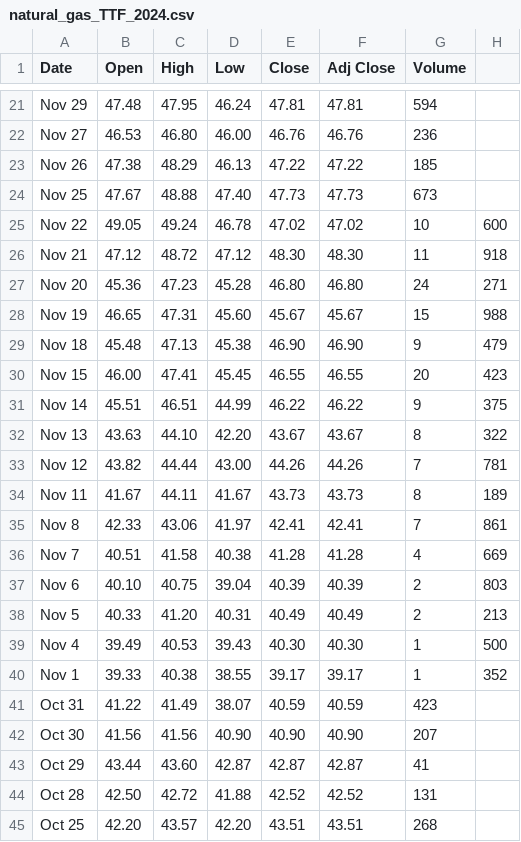
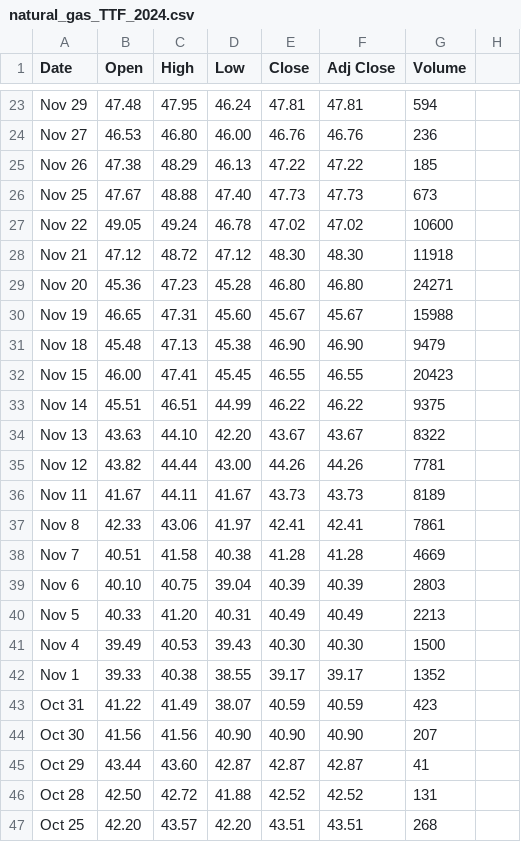
Before and after one commit to Mathias157/Balmorel, a CSV file: backcast/historicalprices/natural_gas_TTF_2024.csv, drawn as a sheet; only a part is shown, gaps mark what is left out; the diff covers the shown part only.

```diff
--- a/backcast/historicalprices/natural_gas_TTF_2024.csv
+++ b/backcast/historicalprices/natural_gas_TTF_2024.csv
@@ -24,18 +26,18 @@ Nov 26,47.38,48.29,46.13,47.22,47.22,185
 Nov 25,47.67,48.88,47.40,47.73,47.73,673
-Nov 22,49.05,49.24,46.78,47.02,47.02,10,600
-Nov 21,47.12,48.72,47.12,48.30,48.30,11,918
-Nov 20,45.36,47.23,45.28,46.80,46.80,24,271
-Nov 19,46.65,47.31,45.60,45.67,45.67,15,988
-Nov 18,45.48,47.13,45.38,46.90,46.90,9,479
-Nov 15,46.00,47.41,45.45,46.55,46.55,20,423
-Nov 14,45.51,46.51,44.99,46.22,46.22,9,375
-Nov 13,43.63,44.10,42.20,43.67,43.67,8,322
-Nov 12,43.82,44.44,43.00,44.26,44.26,7,781
-Nov 11,41.67,44.11,41.67,43.73,43.73,8,189
-Nov 8,42.33,43.06,41.97,42.41,42.41,7,861
-Nov 7,40.51,41.58,40.38,41.28,41.28,4,669
-Nov 6,40.10,40.75,39.04,40.39,40.39,2,803
-Nov 5,40.33,41.20,40.31,40.49,40.49,2,213
-Nov 4,39.49,40.53,39.43,40.30,40.30,1,500
-Nov 1,39.33,40.38,38.55,39.17,39.17,1,352
+Nov 22,49.05,49.24,46.78,47.02,47.02,10600
+Nov 21,47.12,48.72,47.12,48.30,48.30,11918
+Nov 20,45.36,47.23,45.28,46.80,46.80,24271
+Nov 19,46.65,47.31,45.60,45.67,45.67,15988
+Nov 18,45.48,47.13,45.38,46.90,46.90,9479
+Nov 15,46.00,47.41,45.45,46.55,46.55,20423
+Nov 14,45.51,46.51,44.99,46.22,46.22,9375
+Nov 13,43.63,44.10,42.20,43.67,43.67,8322
+Nov 12,43.82,44.44,43.00,44.26,44.26,7781
+Nov 11,41.67,44.11,41.67,43.73,43.73,8189
+Nov 8,42.33,43.06,41.97,42.41,42.41,7861
+Nov 7,40.51,41.58,40.38,41.28,41.28,4669
+Nov 6,40.10,40.75,39.04,40.39,40.39,2803
+Nov 5,40.33,41.20,40.31,40.49,40.49,2213
+Nov 4,39.49,40.53,39.43,40.30,40.30,1500
+Nov 1,39.33,40.38,38.55,39.17,39.17,1352
 Oct 31,41.22,41.49,38.07,40.59,40.59,423
```
Also changed, not shown: 2 added rows and 98 edited cells elsewhere in this file, 8 other files.
